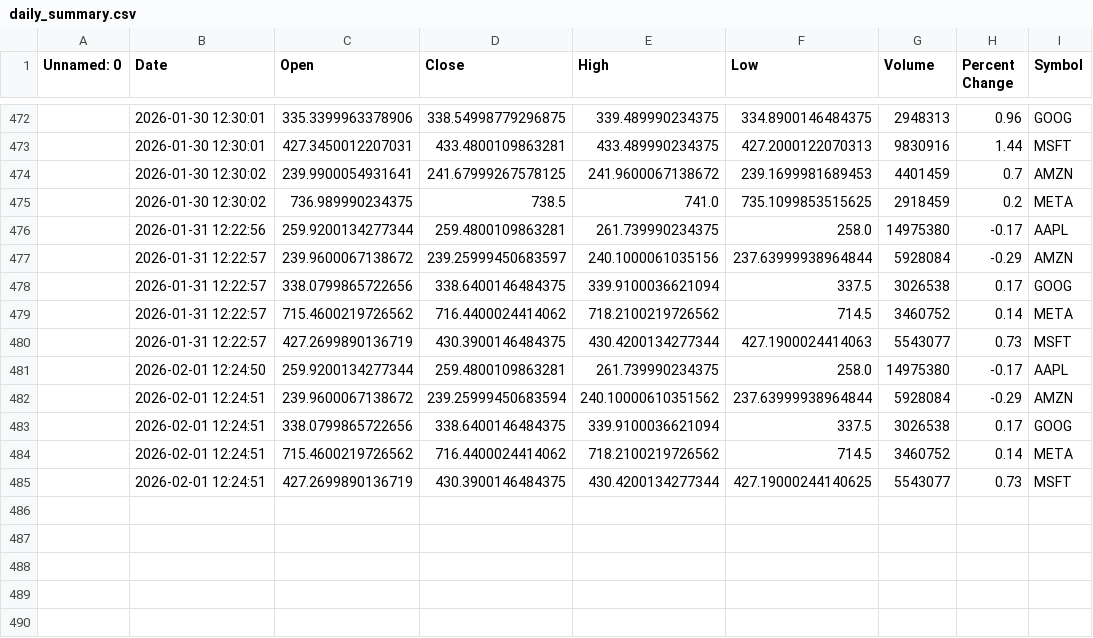
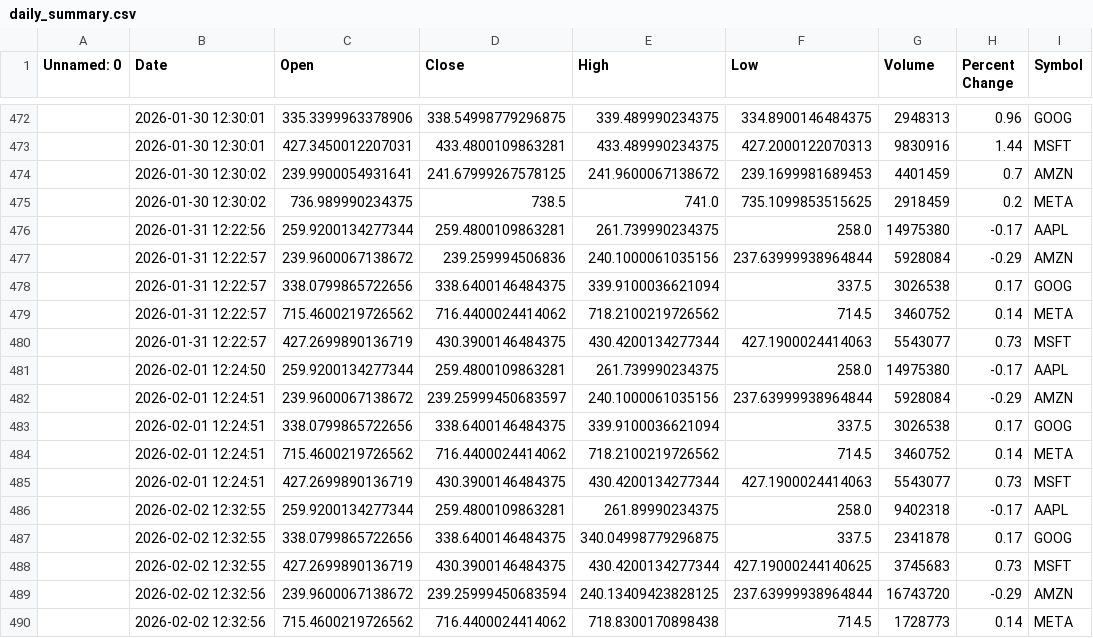
Before and after one commit to khshiptl/daily-market-insights, a CSV file: data/daily_summary.csv, drawn as a sheet; only a part is shown, gaps mark what is left out; the diff names each change by its address in the sheet, - before the commit and + after, or states it on an @@ line.

```diff
--- a/data/daily_summary.csv
+++ b/data/daily_summary.csv
-D477 (Close): 239.25999450683597
+D477 (Close): 239.259994506836
-D482 (Close): 239.25999450683594
+D482 (Close): 239.25999450683597
-E482 (High): 240.10000610351562
+E482 (High): 240.1000061035156
-F485 (Low): 427.19000244140625
+F485 (Low): 427.1900024414063
+row 486:  | 2026-02-02 12:32:55 | 259.9200134277344 | 259.4800109863281 | 261.89990234375 | 258.0 | 9402318 | -0.17 | AAPL
+row 487:  | 2026-02-02 12:32:55 | 338.0799865722656 | 338.6400146484375 | 340.04998779296875 | 337.5 | 2341878 | 0.17 | GOOG
+row 488:  | 2026-02-02 12:32:55 | 427.2699890136719 | 430.3900146484375 | 430.4200134277344 | 427.19000244140625 | 3745683 | 0.73 | MSFT
+row 489:  | 2026-02-02 12:32:56 | 239.9600067138672 | 239.25999450683594 | 240.13409423828125 | 237.63999938964844 | 16743720 | -0.29 | AMZN
+row 490:  | 2026-02-02 12:32:56 | 715.4600219726562 | 716.4400024414062 | 718.8300170898438 | 714.5 | 1728773 | 0.14 | META
```
